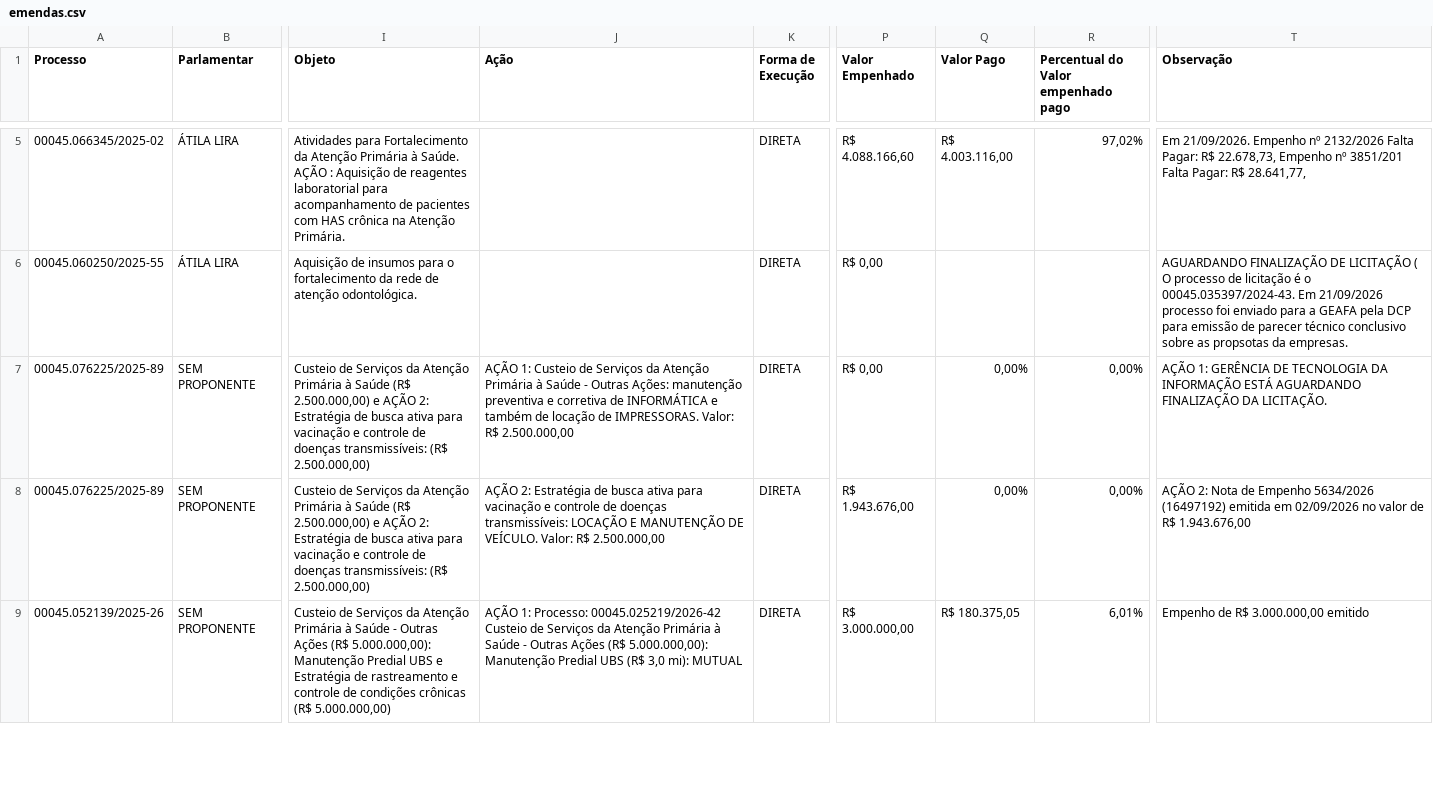
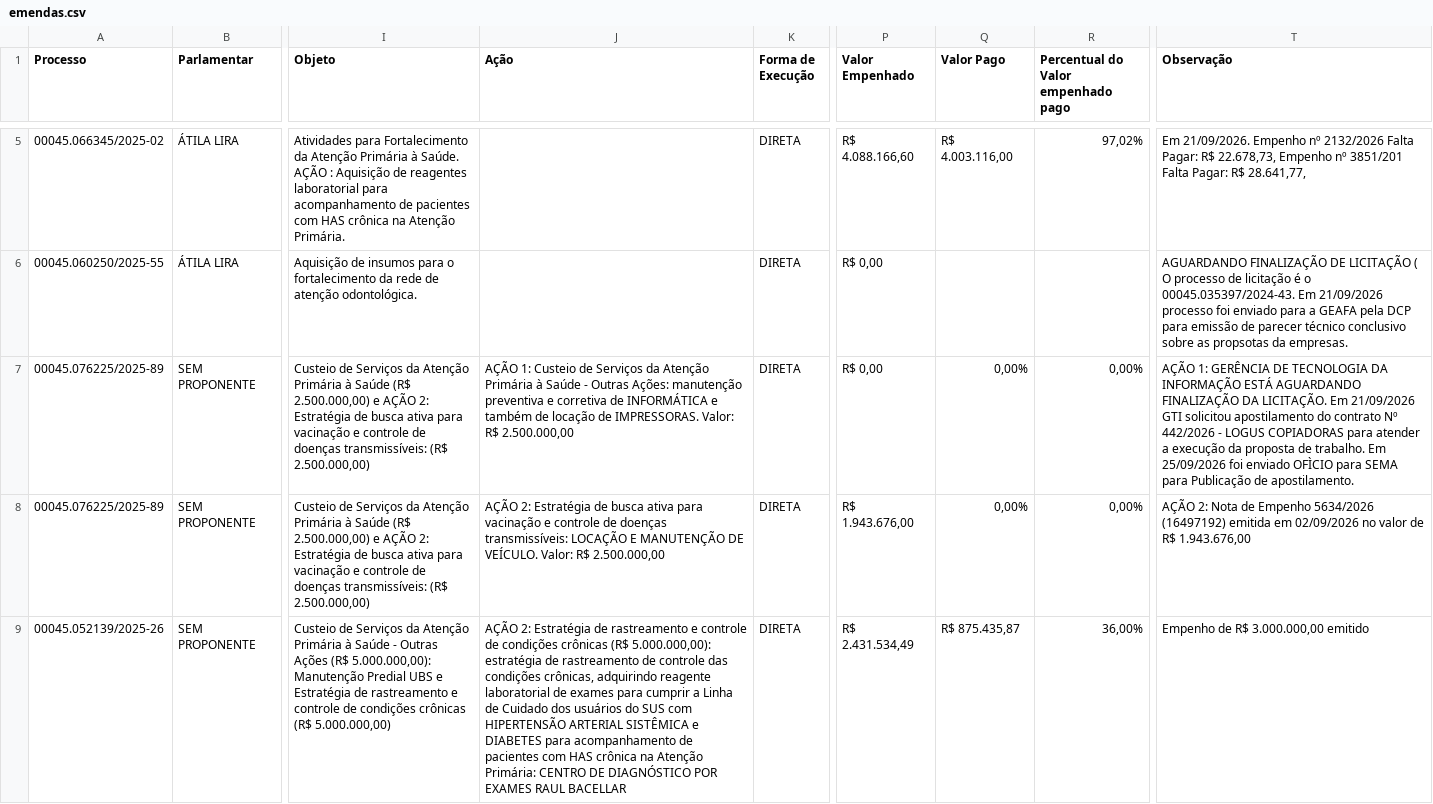
Before and after one commit to danylogalisa-pro/dashboard-emendas-federal, a CSV file: data/emendas.csv, drawn as a sheet; only a part is shown, gaps mark what is left out; the diff covers the shown part only; the diff names each change by its address in the sheet, - before the commit and + after, or states it on an @@ line.

```diff
--- a/data/emendas.csv
+++ b/data/emendas.csv
-T7 (Observação): …DA LICITAÇÃO.
+T7 (Observação): …DA LICITAÇÃO. Em 21/09/2026 GTI solicitou apostilamento do contrato Nº 442/2026 - LOGUS COPIADORAS para atender a execução da proposta de trabalho. Em 25/09/2026 foi enviado OFÌCIO para SEMA para Publicação de apostilamento.
-J9 (Ação): AÇÃO 1: Processo: 00045.025219/2026-42 Custeio de Serviços da Atenção Primária à Saúde - Outras Ações (R$ 5.000.000,00): Manutenção Predial UBS (R$ 3,0 mi): MUTUAL
+J9 (Ação): AÇÃO 2: Estratégia de rastreamento e controle de condições crônicas (R$ 5.000.000,00): estratégia de rastreamento de controle das condições crônicas, adquirindo reagente laboratorial de exames para cumprir a Linha de Cuidado dos usuários do SUS com HIPERTENSÃO ARTERIAL SISTÊMICA e DIABETES para acompanhamento de pacientes com HAS crônica na Atenção Primária: CENTRO DE DIAGNÓSTICO POR EXAMES RAUL BACELLAR
-P9 (Valor Empenhado): R$ 3.000.000,00
+P9 (Valor Empenhado): R$ 2.431.534,49
-Q9 (Valor Pago): R$ 180.375,05
+Q9 (Valor Pago): R$ 875.435,87
-R9: 6,01%
+R9: 36,00%
```
Also changed, not shown: 10 edited cells elsewhere in this file, 1 other file.
